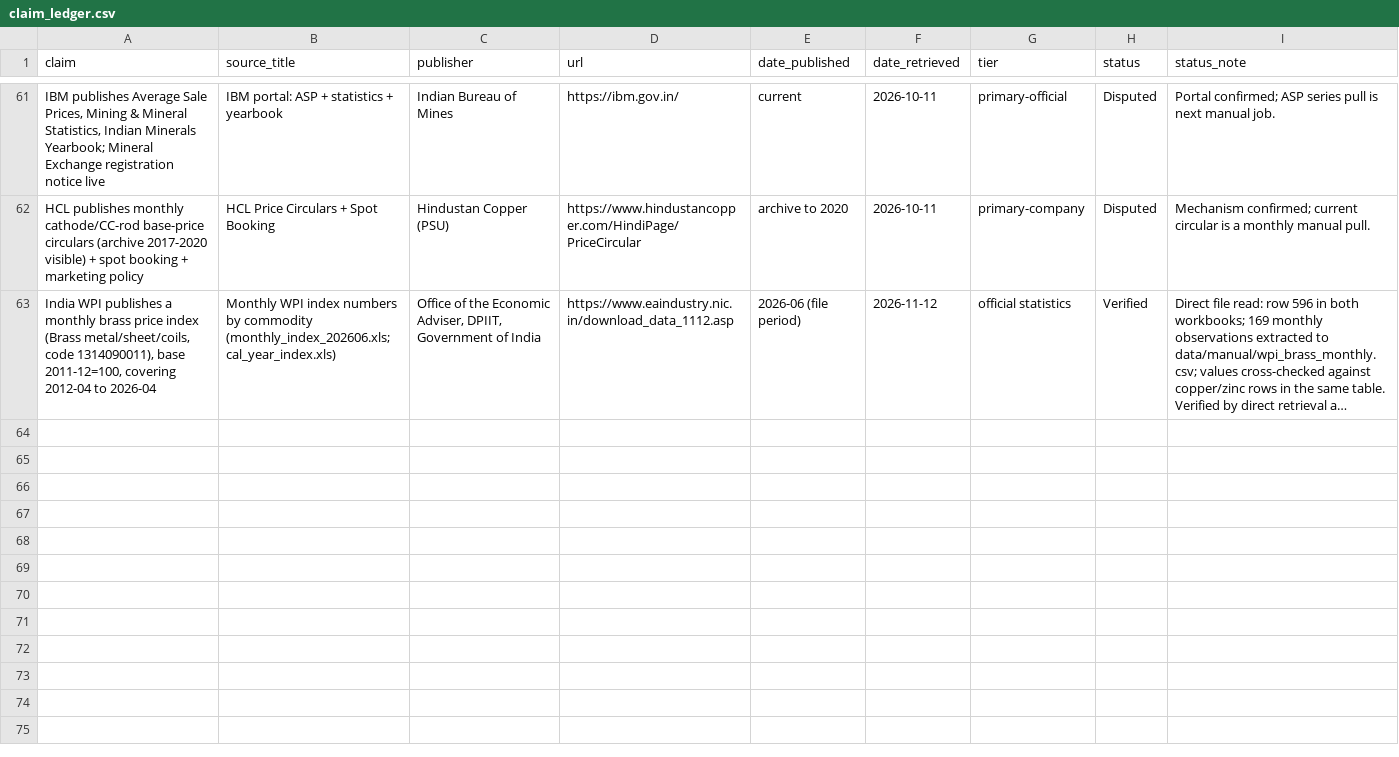
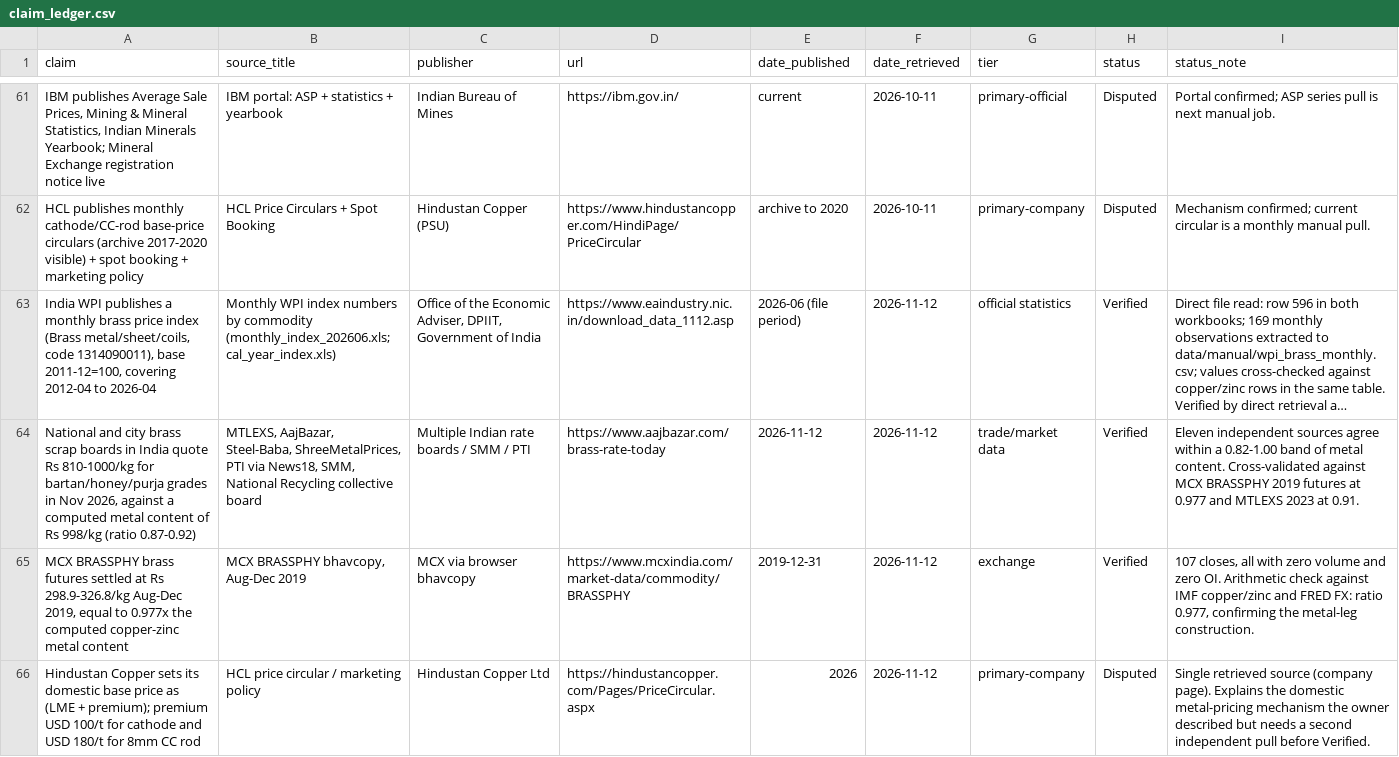
Before and after one commit to hereugo-ak/Brass-Price, a CSV file: output/claim_ledger.csv, drawn as a sheet; only a part is shown, gaps mark what is left out; long unchanged cells end in …; the diff names each change by its address in the sheet, - before the commit and + after, or states it on an @@ line.

```diff
--- a/output/claim_ledger.csv
+++ b/output/claim_ledger.csv
+row 64: National and city brass scrap boards in India quote Rs 810-1000/kg for bartan/honey/purja grades in Nov 2026, against a computed metal content of Rs 998/kg (ratio 0.87-0.92) | MTLEXS, AajBazar, Steel-Baba, ShreeMetalPrices, PTI via News18, SMM, National Recycling collective board | Multiple Indian rate boards / SMM / PTI | https://www.aajbazar.com/brass-rate-today | 2026-11-12 | 2026-11-12 | trade/market data | Verified | Eleven independent sources agree within a 0.82-1.00 band of metal content. Cross-validated against MCX BRASSPHY 2019 futures at 0.977 and MTLEXS 2023 at 0.91.
+row 65: MCX BRASSPHY brass futures settled at Rs 298.9-326.8/kg Aug-Dec 2019, equal to 0.977x the computed copper-zinc metal content | MCX BRASSPHY bhavcopy, Aug-Dec 2019 | MCX via browser bhavcopy | https://www.mcxindia.com/market-data/commodity/BRASSPHY | 2019-12-31 | 2026-11-12 | exchange | Verified | 107 closes, all with zero volume and zero OI. Arithmetic check against IMF copper/zinc and FRED FX: ratio 0.977, confirming the metal-leg construction.
+row 66: Hindustan Copper sets its domestic base price as (LME + premium); premium USD 100/t for cathode and USD 180/t for 8mm CC rod | HCL price circular / marketing policy | Hindustan Copper Ltd | https://hindustancopper.com/Pages/PriceCircular.aspx | 2026 | 2026-11-12 | primary-company | Disputed | Single retrieved source (company page). Explains the domestic metal-pricing mechanism the owner described but needs a second independent pull before Verified.
```
Also changed, not shown: output/data_catalogue.csv, output/quarantine.csv, 13 other files.
